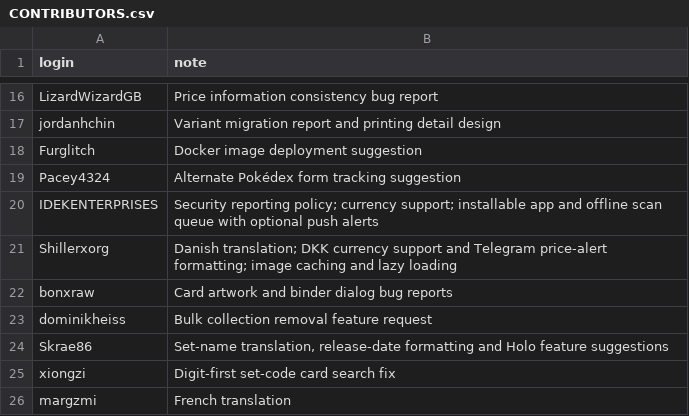
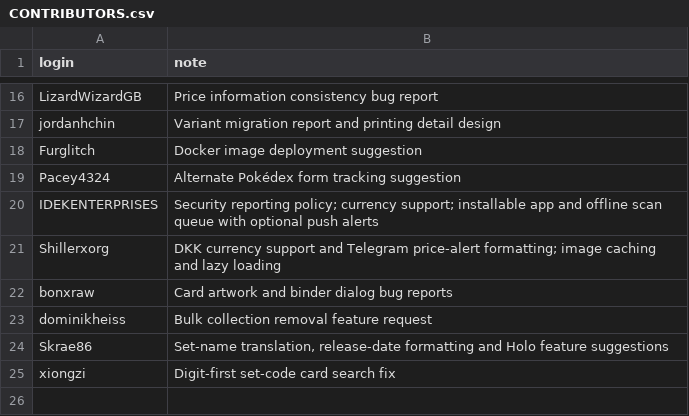
Before and after one commit to Git-Romer/pokecollector, a CSV file: CONTRIBUTORS.csv, drawn as a sheet; only a part is shown, gaps mark what is left out.

Commit message:
Keep native Weblate PR limited to translations and version metadata

```diff
--- a/CONTRIBUTORS.csv
+++ b/CONTRIBUTORS.csv
@@ -20,3 +20,3 @@ Pacey4324,Alternate Pokédex form tracking suggestion
 IDEKENTERPRISES,Security reporting policy; currency support; installable app and offline scan queue with optional push alerts
-Shillerxorg,Danish translation; DKK currency support and Telegram price-alert formatting; image caching and lazy loading
+Shillerxorg,DKK currency support and Telegram price-alert formatting; image caching and lazy loading
 bonxraw,Card artwork and binder dialog bug reports
@@ -25,2 +25 @@ Skrae86,"Set-name translation, release-date formatting and Holo feature suggesti
 xiongzi,Digit-first set-code card search fix
-margzmi,French translation
```
Also changed, not shown: 1 other file.
